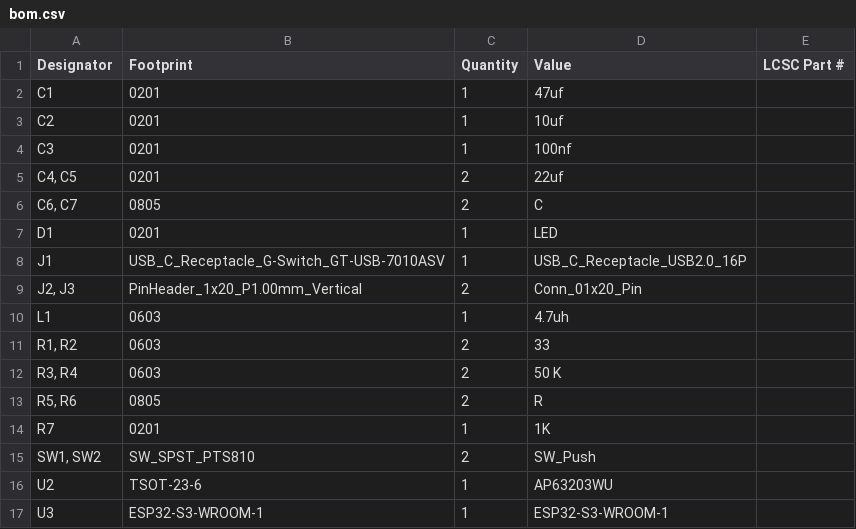
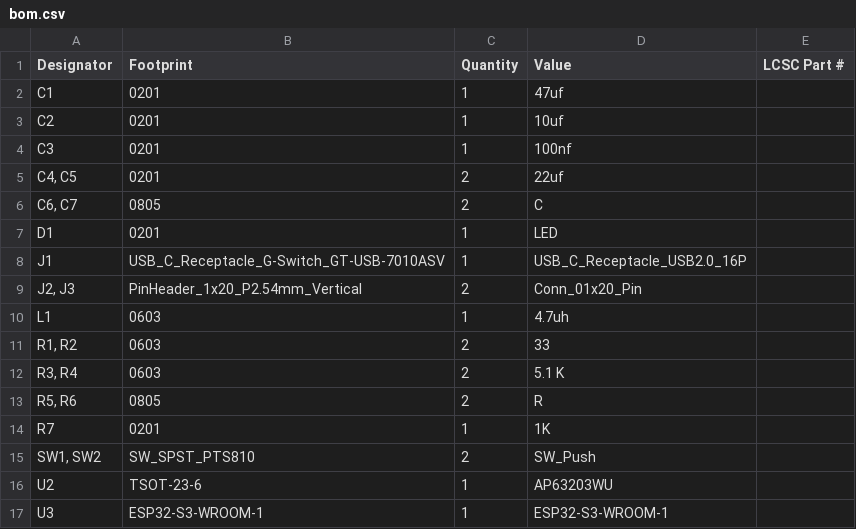
Before and after one commit to shreejita56/ESP32-, a CSV file: Production/bom.csv, drawn as a sheet.

```diff
--- a/Production/bom.csv
+++ b/Production/bom.csv
@@ -8,6 +8,6 @@ D1,0201,1,LED,
 J1,USB_C_Receptacle_G-Switch_GT-USB-7010ASV,1,USB_C_Receptacle_USB2.0_16P,
-"J2, J3",PinHeader_1x20_P1.00mm_Vertical,2,Conn_01x20_Pin,
+"J2, J3",PinHeader_1x20_P2.54mm_Vertical,2,Conn_01x20_Pin,
 L1,0603,1,4.7uh,
 "R1, R2",0603,2,33,
-"R3, R4",0603,2,50 K,
+"R3, R4",0603,2,5.1 K,
 "R5, R6",0805,2,R,
```
Also changed, not shown: Production/positions.csv, 2 other files.
